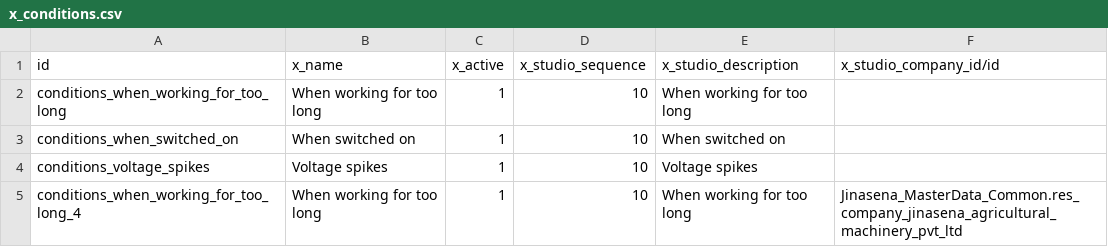
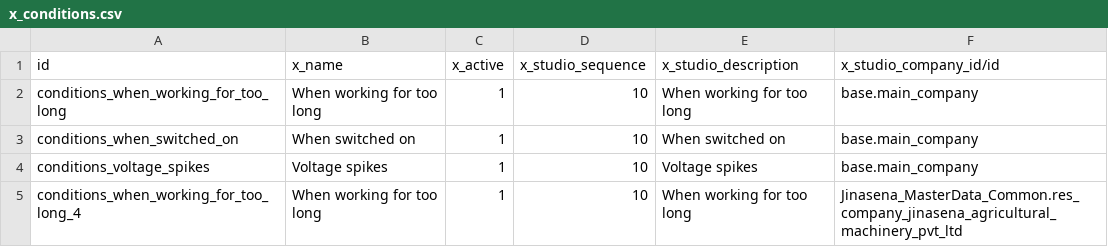
Before and after one commit to sanjayaWjinasena/Jinasena_MasterData_Repair, a CSV file: data/x_conditions.csv, drawn as a sheet.

```diff
--- a/data/x_conditions.csv
+++ b/data/x_conditions.csv
@@ -1,5 +1,5 @@
 id,x_name,x_active,x_studio_sequence,x_studio_description,x_studio_company_id/id
-conditions_when_working_for_too_long,When working for too long,1,10,When working for too long,
-conditions_when_switched_on,When switched on,1,10,When switched on,
-conditions_voltage_spikes,Voltage spikes,1,10,Voltage spikes,
+conditions_when_working_for_too_long,When working for too long,1,10,When working for too long,base.main_company
+conditions_when_switched_on,When switched on,1,10,When switched on,base.main_company
+conditions_voltage_spikes,Voltage spikes,1,10,Voltage spikes,base.main_company
 conditions_when_working_for_too_long_4,When working for too long,1,10,When working for too long,Jinasena_MasterData_Common.res_company_jinasena_agricultural_machinery_pvt_ltd
```
Also changed, not shown: data/x_diagnosis_areas.csv, data/x_diagnosis_codes.csv, 8 other files.
